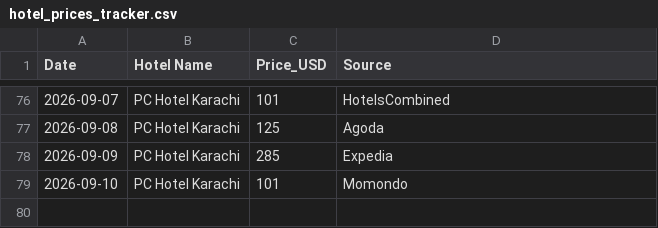
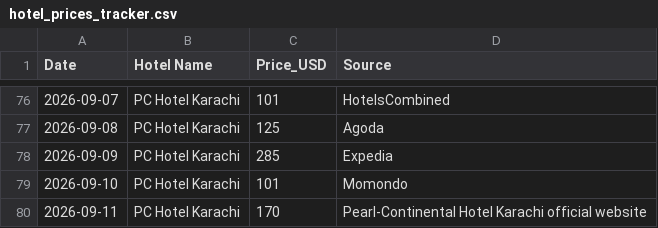
Before and after one commit to hyderwaqar199-afk/hotel-price-tracker, a CSV file: hotel_prices_tracker.csv, drawn as a sheet; only a part is shown, gaps mark what is left out.

```diff
--- a/hotel_prices_tracker.csv
+++ b/hotel_prices_tracker.csv
@@ -79 +79,2 @@ Date,Hotel Name,Price_USD,Source
 2026-09-10,PC Hotel Karachi,101,Momondo
+2026-09-11,PC Hotel Karachi,170,Pearl-Continental Hotel Karachi official website
```
